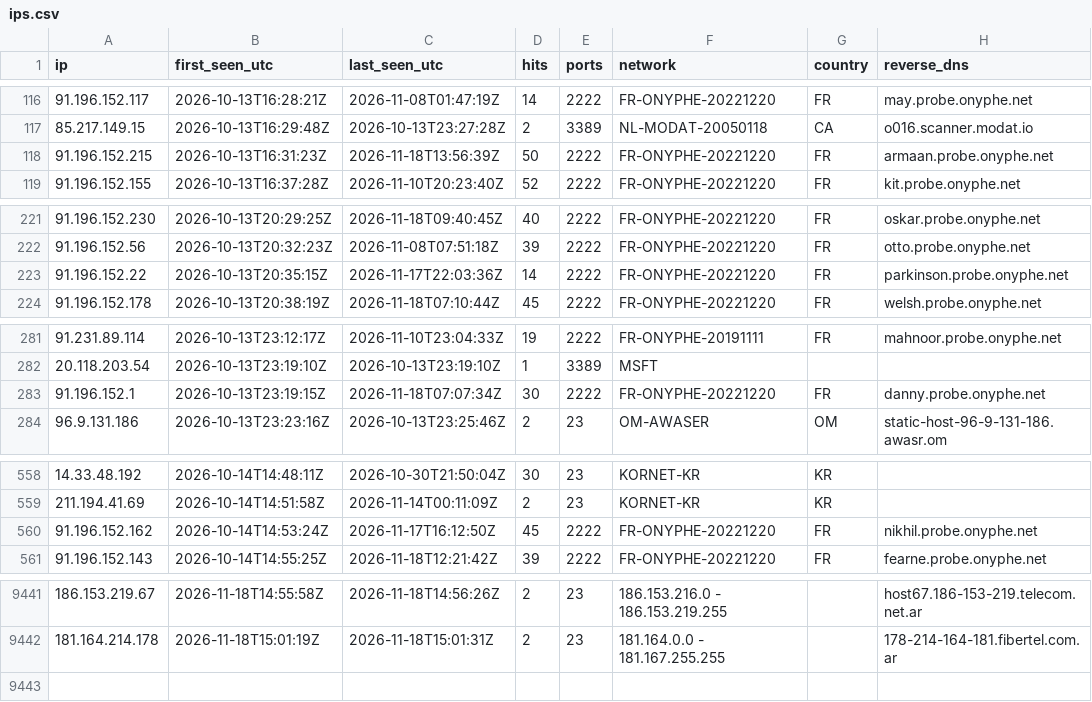
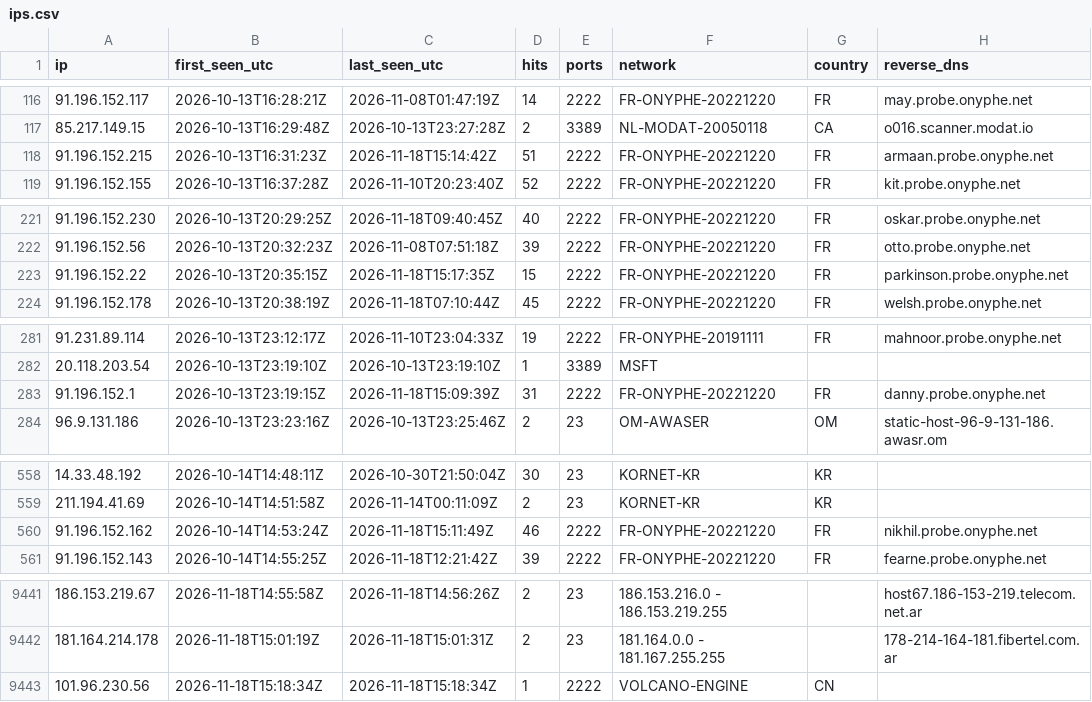
Before and after one commit to yourlocalaccountant/honeypot-db, a CSV file: ips.csv, drawn as a sheet; only a part is shown, gaps mark what is left out.

```diff
--- a/ips.csv
+++ b/ips.csv
@@ -117,3 +117,3 @@ ip,first_seen_utc,last_seen_utc,hits,ports,network,country,reverse_dns
 85.217.149.15,2026-10-13T16:29:48Z,2026-10-13T23:27:28Z,2,3389,NL-MODAT-20050118,CA,o016.scanner.modat.io
-91.196.152.215,2026-10-13T16:31:23Z,2026-11-18T13:56:39Z,50,2222,FR-ONYPHE-20221220,FR,armaan.probe.onyphe.net
+91.196.152.215,2026-10-13T16:31:23Z,2026-11-18T15:14:42Z,51,2222,FR-ONYPHE-20221220,FR,armaan.probe.onyphe.net
 91.196.152.155,2026-10-13T16:37:28Z,2026-11-10T20:23:40Z,52,2222,FR-ONYPHE-20221220,FR,kit.probe.onyphe.net
@@ -222,3 +222,3 @@ ip,first_seen_utc,last_seen_utc,hits,ports,network,country,reverse_dns
 91.196.152.56,2026-10-13T20:32:23Z,2026-11-08T07:51:18Z,39,2222,FR-ONYPHE-20221220,FR,otto.probe.onyphe.net
-91.196.152.22,2026-10-13T20:35:15Z,2026-11-17T22:03:36Z,14,2222,FR-ONYPHE-20221220,FR,parkinson.probe.onyphe.net
+91.196.152.22,2026-10-13T20:35:15Z,2026-11-18T15:17:35Z,15,2222,FR-ONYPHE-20221220,FR,parkinson.probe.onyphe.net
 91.196.152.178,2026-10-13T20:38:19Z,2026-11-18T07:10:44Z,45,2222,FR-ONYPHE-20221220,FR,welsh.probe.onyphe.net
@@ -282,3 +282,3 @@ ip,first_seen_utc,last_seen_utc,hits,ports,network,country,reverse_dns
 20.118.203.54,2026-10-13T23:19:10Z,2026-10-13T23:19:10Z,1,3389,MSFT,,
-91.196.152.1,2026-10-13T23:19:15Z,2026-11-18T07:07:34Z,30,2222,FR-ONYPHE-20221220,FR,danny.probe.onyphe.net
+91.196.152.1,2026-10-13T23:19:15Z,2026-11-18T15:09:39Z,31,2222,FR-ONYPHE-20221220,FR,danny.probe.onyphe.net
 96.9.131.186,2026-10-13T23:23:16Z,2026-10-13T23:25:46Z,2,23,OM-AWASER,OM,static-host-96-9-131-186.awasr.om
@@ -559,3 +559,3 @@ ip,first_seen_utc,last_seen_utc,hits,ports,network,country,reverse_dns
 211.194.41.69,2026-10-14T14:51:58Z,2026-11-14T00:11:09Z,2,23,KORNET-KR,KR,
-91.196.152.162,2026-10-14T14:53:24Z,2026-11-17T16:12:50Z,45,2222,FR-ONYPHE-20221220,FR,nikhil.probe.onyphe.net
+91.196.152.162,2026-10-14T14:53:24Z,2026-11-18T15:11:49Z,46,2222,FR-ONYPHE-20221220,FR,nikhil.probe.onyphe.net
 91.196.152.143,2026-10-14T14:55:25Z,2026-11-18T12:21:42Z,39,2222,FR-ONYPHE-20221220,FR,fearne.probe.onyphe.net
@@ -9442 +9442,2 @@ ip,first_seen_utc,last_seen_utc,hits,ports,network,country,reverse_dns
 181.164.214.178,2026-11-18T15:01:19Z,2026-11-18T15:01:31Z,2,23,181.164.0.0 - 181.167.255.255,,178-214-164-181.fibertel.com.ar
+101.96.230.56,2026-11-18T15:18:34Z,2026-11-18T15:18:34Z,1,2222,VOLCANO-ENGINE,CN,
```
Also changed, not shown: 2 other files.
